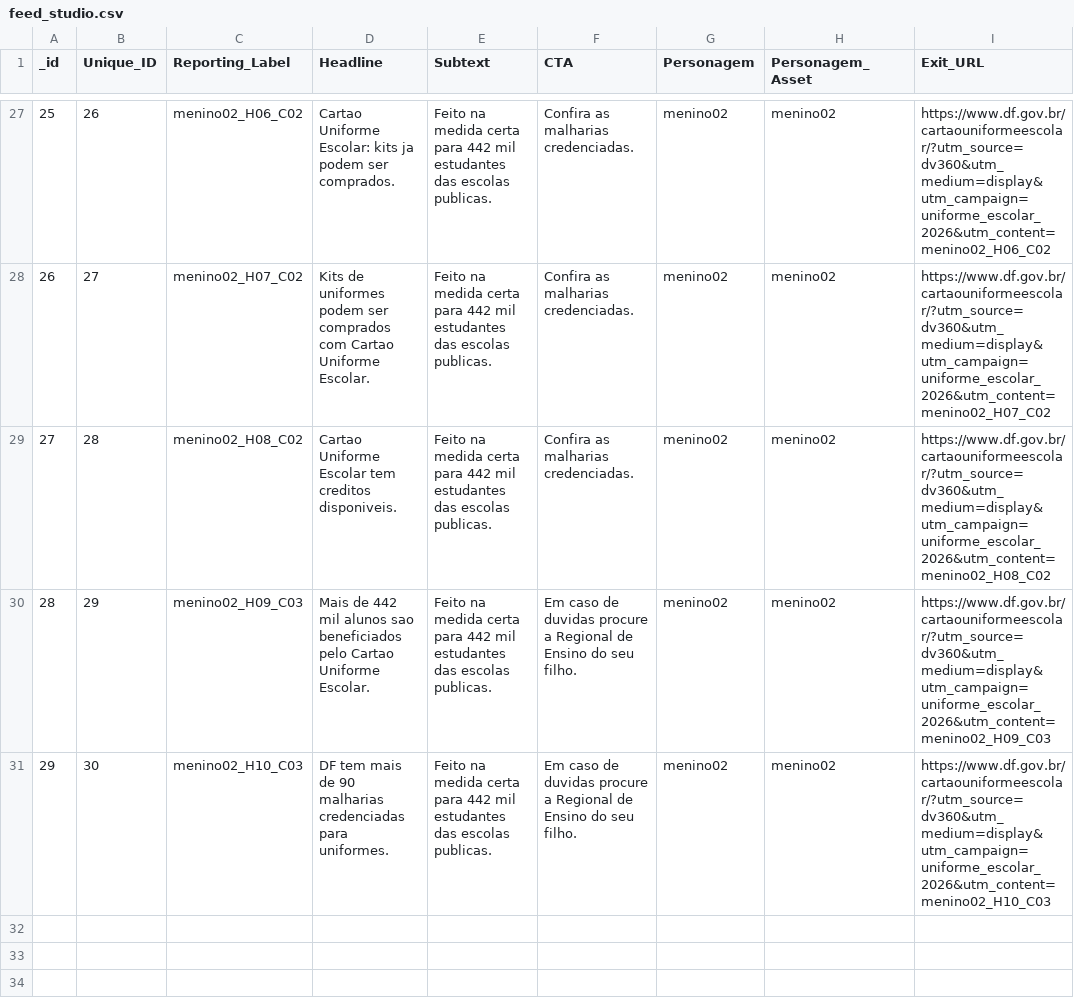
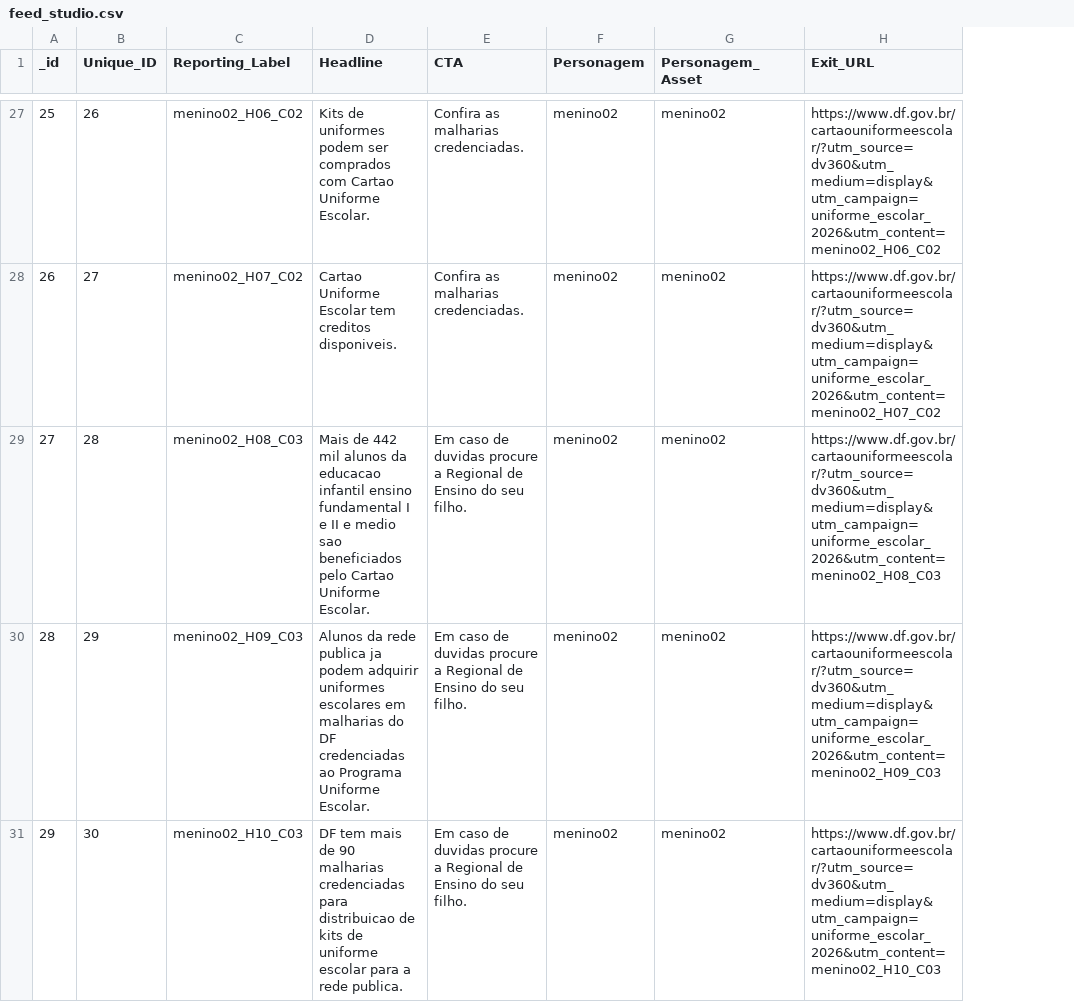
Before and after one commit to dsmedia-studio/uniforme-escolar, a CSV file: data/feed_studio.csv, drawn as a sheet; only a part is shown, gaps mark what is left out; removed rows and columns are numbered as before the commit, all else as after; the diff covers the shown part only; the diff names each change by its address in the sheet, - before the commit and + after, or states it on an @@ line.

```diff
--- a/data/feed_studio.csv
+++ b/data/feed_studio.csv
-column E (Subtext), rows 27-31: all Feito na medida certa para 442 mil estudantes das escolas publicas.
-D27 (Headline): Cartao Uniforme Escolar: kits ja podem ser comprados.
+D27 (Headline): Kits de uniformes podem ser comprados com Cartao Uniforme Escolar.
-D28 (Headline): Kits de uniformes podem ser comprados com Cartao Uniforme Escolar.
+D28 (Headline): Cartao Uniforme Escolar tem creditos disponiveis.
-C29 (Reporting_Label): menino02_H08_C02
+C29 (Reporting_Label): menino02_H08_C03
-D29 (Headline): Cartao Uniforme Escolar tem creditos disponiveis.
+D29 (Headline): Mais de 442 mil alunos da educacao infantil ensino fundamental I e II e medio sao beneficiados pelo Cartao Uniforme Escolar.
-E29 (CTA): Confira as malharias credenciadas.
+E29 (CTA): Em caso de duvidas procure a Regional de Ensino do seu filho.
-H29 (Exit_URL): https://www.df.gov.br/cartaouniformeescolar/?utm_source=dv360&utm_medium=display&utm_campaign=uniforme_escolar_2026&utm_content=menino02_H08_C02
+H29 (Exit_URL): https://www.df.gov.br/cartaouniformeescolar/?utm_source=dv360&utm_medium=display&utm_campaign=uniforme_escolar_2026&utm_content=menino02_H08_C03
-D30 (Headline): Mais de 442 mil alunos sao beneficiados pelo Cartao Uniforme Escolar.
+D30 (Headline): Alunos da rede publica ja podem adquirir uniformes escolares em malharias do DF credenciadas ao Programa Uniforme Escolar.
-D31 (Headline): …credenciadas para uniformes.
+D31 (Headline): …credenciadas para distribuicao de kits de uniforme escolar para a rede publica.
```
Also changed, not shown: 31 edited cells elsewhere in this file, 1 other file.
